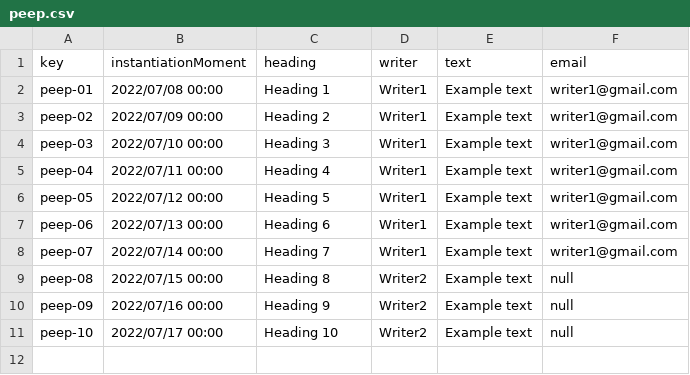
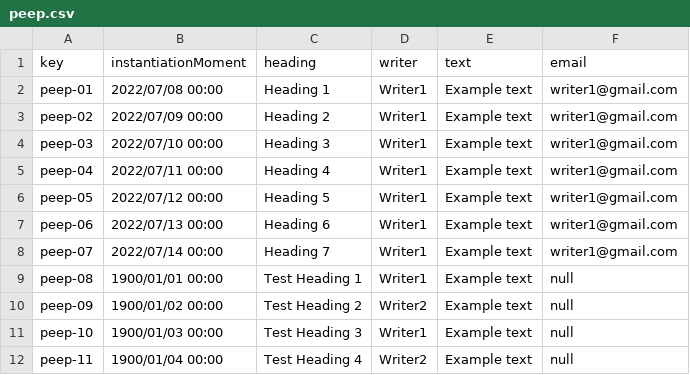
Before and after one commit to frabotrom/Acme-Recipes, a CSV file: src/main/webapp/WEB-INF/resources/sample-data/peep.csv, drawn as a sheet.

Commit message:
Peep tests are now automatic regarding time

```diff
--- a/src/main/webapp/WEB-INF/resources/sample-data/peep.csv
+++ b/src/main/webapp/WEB-INF/resources/sample-data/peep.csv
@@ -8,4 +8,5 @@ peep-06,2022/07/13 00:00,Heading 6,Writer1,Example text,writer1@gmail.com
 peep-07,2022/07/14 00:00,Heading 7,Writer1,Example text,writer1@gmail.com
-peep-08,2022/07/15 00:00,Heading 8,Writer2,Example text,null
-peep-09,2022/07/16 00:00,Heading 9,Writer2,Example text,null
-peep-10,2022/07/17 00:00,Heading 10,Writer2,Example text,null
+peep-08,1900/01/01 00:00,Test Heading 1,Writer1,Example text,null
+peep-09,1900/01/02 00:00,Test Heading 2,Writer2,Example text,null
+peep-10,1900/01/03 00:00,Test Heading 3,Writer1,Example text,null
+peep-11,1900/01/04 00:00,Test Heading 4,Writer2,Example text,null
```
Also changed, not shown: 3 other files.
